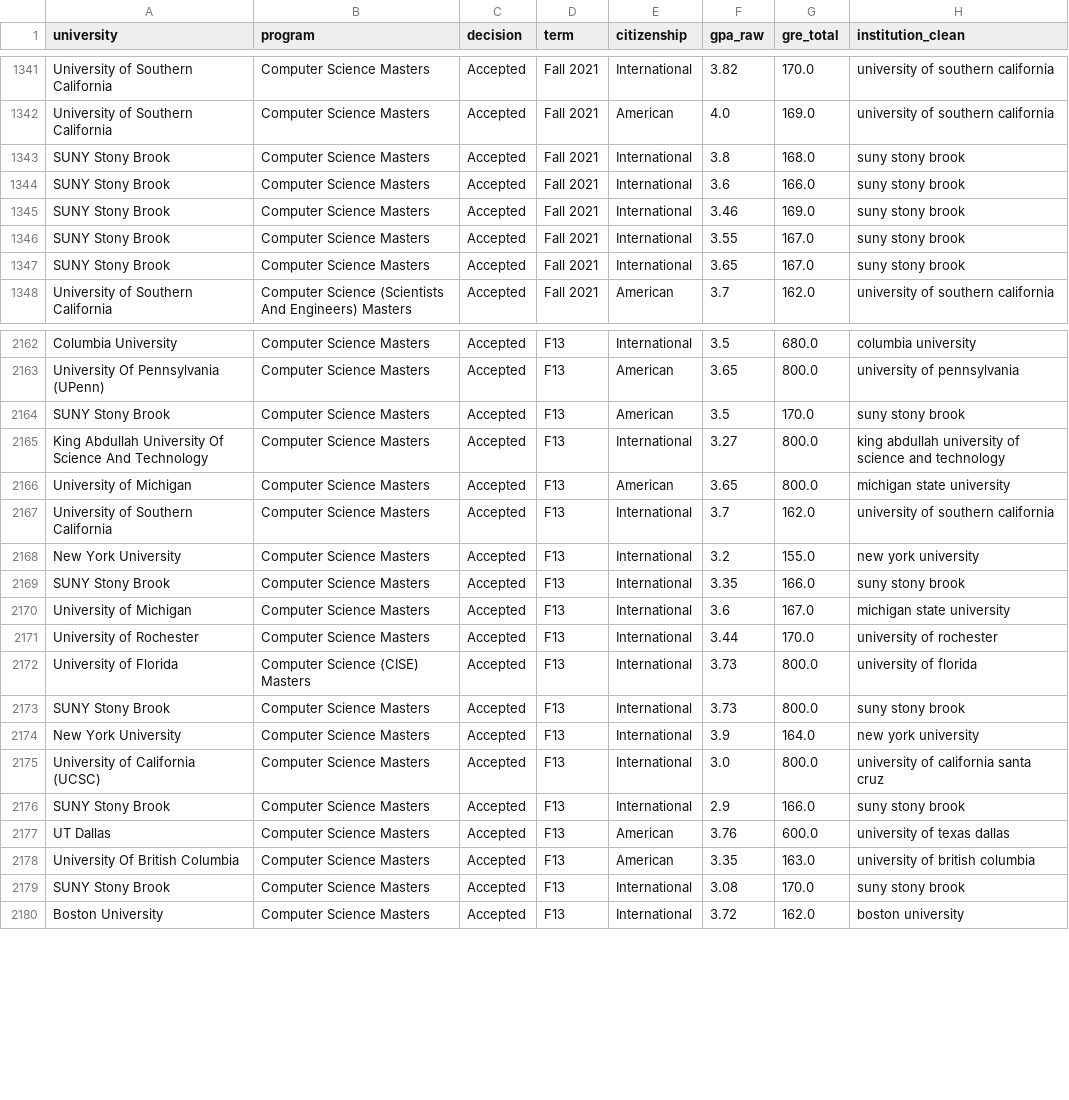
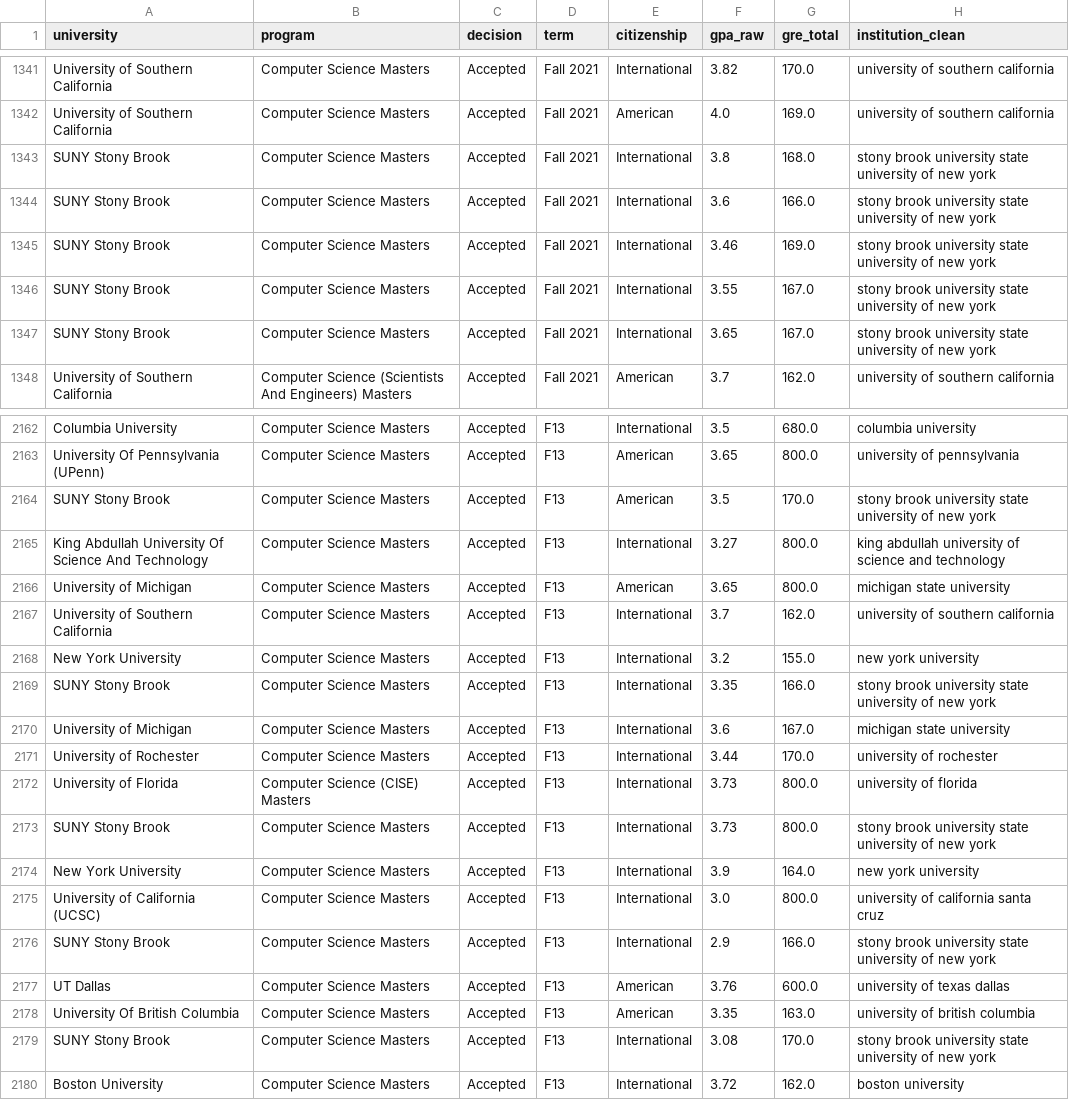
Before and after one commit to zeynepozeren1/DSA210Project, a CSV file: GradCafe/EDA: Gradcafe/gradcafe_eda.csv, drawn as a sheet; only a part is shown, gaps mark what is left out; the diff covers the shown part only.

```diff
--- a/GradCafe/EDA: Gradcafe/gradcafe_eda.csv
+++ b/GradCafe/EDA: Gradcafe/gradcafe_eda.csv
@@ -1342,7 +1342,7 @@ University of Southern California,Computer Science Masters,Accepted,Fall 2021,In
 University of Southern California,Computer Science Masters,Accepted,Fall 2021,American,4.0,169.0,university of southern california
-SUNY Stony Brook,Computer Science Masters,Accepted,Fall 2021,International,3.8,168.0,suny stony brook
-SUNY Stony Brook,Computer Science Masters,Accepted,Fall 2021,International,3.6,166.0,suny stony brook
-SUNY Stony Brook,Computer Science Masters,Accepted,Fall 2021,International,3.46,169.0,suny stony brook
-SUNY Stony Brook,Computer Science Masters,Accepted,Fall 2021,International,3.55,167.0,suny stony brook
-SUNY Stony Brook,Computer Science Masters,Accepted,Fall 2021,International,3.65,167.0,suny stony brook
+SUNY Stony Brook,Computer Science Masters,Accepted,Fall 2021,International,3.8,168.0,stony brook university state university of new york
+SUNY Stony Brook,Computer Science Masters,Accepted,Fall 2021,International,3.6,166.0,stony brook university state university of new york
+SUNY Stony Brook,Computer Science Masters,Accepted,Fall 2021,International,3.46,169.0,stony brook university state university of new york
+SUNY Stony Brook,Computer Science Masters,Accepted,Fall 2021,International,3.55,167.0,stony brook university state university of new york
+SUNY Stony Brook,Computer Science Masters,Accepted,Fall 2021,International,3.65,167.0,stony brook university state university of new york
 University of Southern California,Computer Science (Scientists And Engineers) Masters,Accepted,Fall 2021,American,3.7,162.0,university of southern california
@@ -2163,3 +2163,3 @@ Columbia University,Computer Science Masters,Accepted,F13,International,3.5,680.
 University Of Pennsylvania (UPenn),Computer Science Masters,Accepted,F13,American,3.65,800.0,university of pennsylvania
-SUNY Stony Brook,Computer Science Masters,Accepted,F13,American,3.5,170.0,suny stony brook
+SUNY Stony Brook,Computer Science Masters,Accepted,F13,American,3.5,170.0,stony brook university state university of new york
 King Abdullah University Of Science And Technology,Computer Science Masters,Accepted,F13,International,3.27,800.0,king abdullah university of science and technology
@@ -2168,3 +2168,3 @@ University of Southern California,Computer Science Masters,Accepted,F13,Internat
 New York University,Computer Science Masters,Accepted,F13,International,3.2,155.0,new york university
-SUNY Stony Brook,Computer Science Masters,Accepted,F13,International,3.35,166.0,suny stony brook
+SUNY Stony Brook,Computer Science Masters,Accepted,F13,International,3.35,166.0,stony brook university state university of new york
 University of Michigan,Computer Science Masters,Accepted,F13,International,3.6,167.0,michigan state university
@@ -2172,9 +2172,9 @@ University of Rochester,Computer Science Masters,Accepted,F13,International,3.44
 University of Florida,Computer Science (CISE) Masters,Accepted,F13,International,3.73,800.0,university of florida
-SUNY Stony Brook,Computer Science Masters,Accepted,F13,International,3.73,800.0,suny stony brook
+SUNY Stony Brook,Computer Science Masters,Accepted,F13,International,3.73,800.0,stony brook university state university of new york
 New York University,Computer Science Masters,Accepted,F13,International,3.9,164.0,new york university
 University of California (UCSC),Computer Science Masters,Accepted,F13,International,3.0,800.0,university of california santa cruz
-SUNY Stony Brook,Computer Science Masters,Accepted,F13,International,2.9,166.0,suny stony brook
+SUNY Stony Brook,Computer Science Masters,Accepted,F13,International,2.9,166.0,stony brook university state university of new york
 UT Dallas,Computer Science Masters,Accepted,F13,American,3.76,600.0,university of texas dallas
 University Of British Columbia,Computer Science Masters,Accepted,F13,American,3.35,163.0,university of british columbia
-SUNY Stony Brook,Computer Science Masters,Accepted,F13,International,3.08,170.0,suny stony brook
+SUNY Stony Brook,Computer Science Masters,Accepted,F13,International,3.08,170.0,stony brook university state university of new york
 Boston University,Computer Science Masters,Accepted,F13,International,3.72,162.0,boston university
```
Also changed, not shown: 74 edited cells elsewhere in this file, 8 other files.
